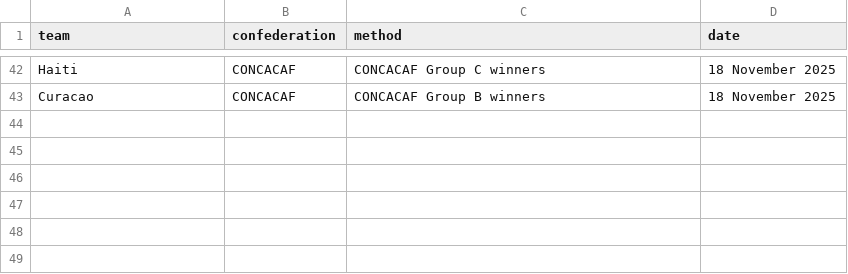
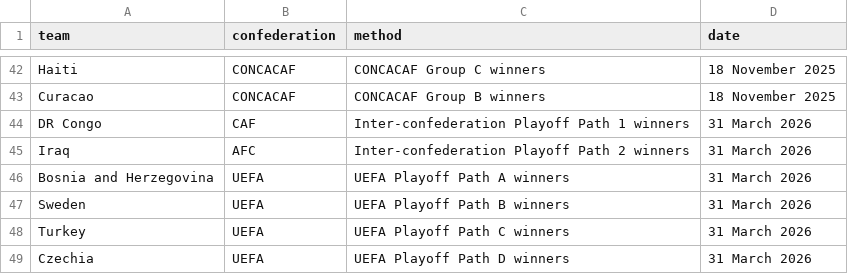
Before and after one commit to rwarneke/football_model, a CSV file: reference_data/world_cup_2026_qualified.csv, drawn as a sheet; only a part is shown, gaps mark what is left out; the diff names each change by its address in the sheet, - before the commit and + after, or states it on an @@ line.

```diff
--- a/reference_data/world_cup_2026_qualified.csv
+++ b/reference_data/world_cup_2026_qualified.csv
+row 44: DR Congo | CAF | Inter-confederation Playoff Path 1 winners | 31 March 2026
+row 45: Iraq | AFC | Inter-confederation Playoff Path 2 winners | 31 March 2026
+row 46: Bosnia and Herzegovina | UEFA | UEFA Playoff Path A winners | 31 March 2026
+row 47: Sweden | UEFA | UEFA Playoff Path B winners | 31 March 2026
+row 48: Turkey | UEFA | UEFA Playoff Path C winners | 31 March 2026
+row 49: Czechia | UEFA | UEFA Playoff Path D winners | 31 March 2026
```
Also changed, not shown: model_output/simulation_results_status.csv, reference_data/world_cup_2026_groups.csv, 10 other files.
